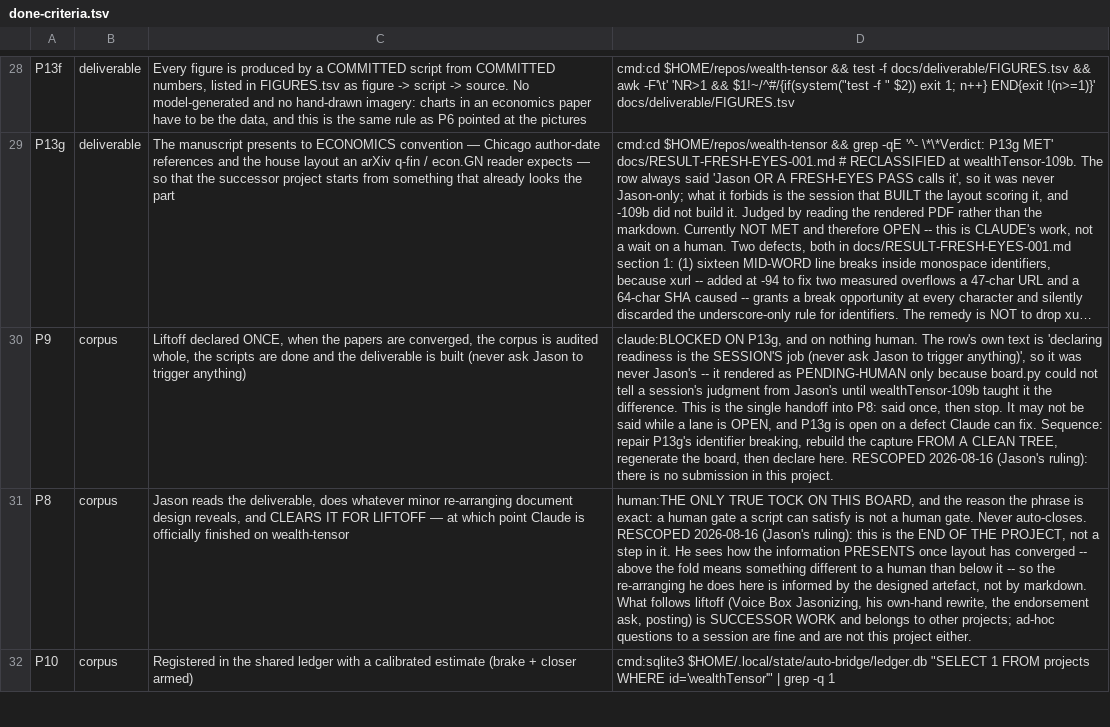
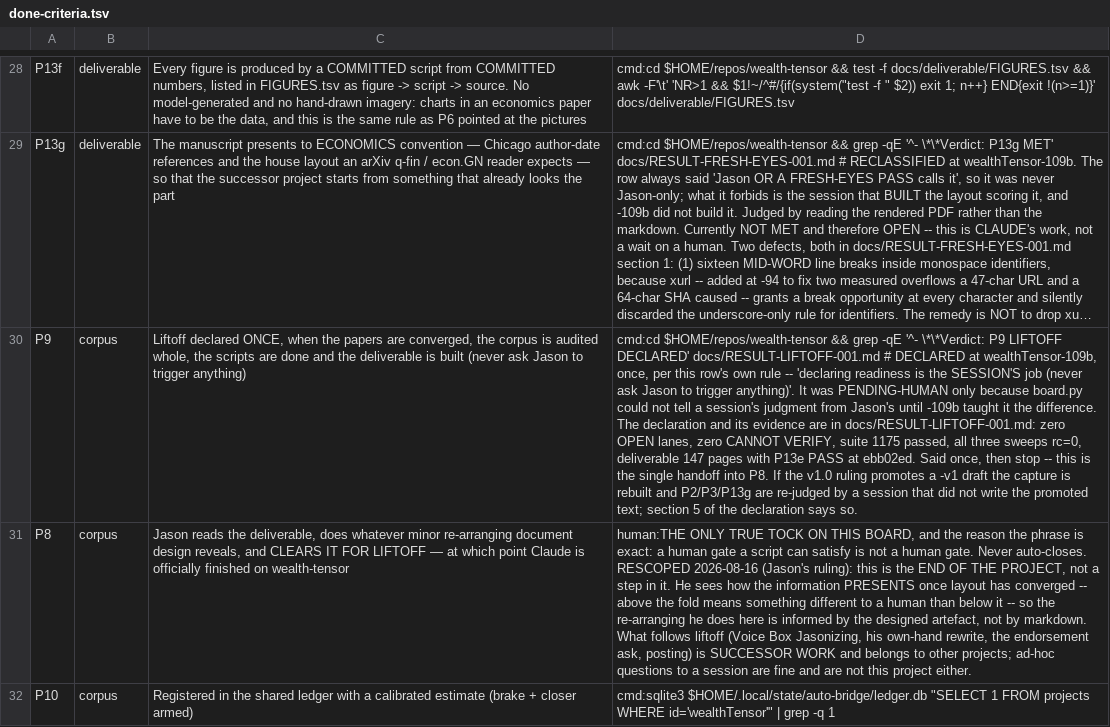
Before and after one commit to jasoncbraatz/wealth-tensor, a TSV file: docs/done-criteria.tsv, drawn as a sheet; only a part is shown, gaps mark what is left out; long unchanged cells end in …; the diff names each change by its address in the sheet, - before the commit and + after, or states it on an @@ line.

Commit message:
P9: liftoff declared — the tick is complete
Said once, per the row own rule: declaring readiness is the SESSION job and
Jason is never asked to trigger anything. This document triggers nothing.

  liftoff: CLEARED — nothing Claude-actionable remains
    Waiting on a human, and only on a human: P5, P8

Declared against ebb02ed, tree clean: suite 1175 passed, board fresh and re-run
after the last commit, crossref/promise/manifest sweeps all rc=0, deliverable 147
pages at source_commit ebb02edd9ee6 with P13e PASS on all 147 per-page hashes,
zero overfull boxes and zero missing characters.

The board read EIGHT PENDING-HUMAN lanes this morning. Seven were not Jason:
two were stale notes on work finished ten days earlier, four said in their own
text that a fresh session was the judge, and one -- P13g -- was a real defect
nobody had looked for because the row read as a wait rather than as work.

The eighth is P8, and P5 joined it honestly: paper IV is stood down, so that row
now asks whether a withdrawn manuscript is ready to submit, and rescoping it is a
definition-of-done change riding the v1.0 ruling.

docs/RESULT-LIFTOFF-001.md section 5 states the caveat plainly: liftoff is
declared against the corpus as it stands on paper-rebuild. If the ruling promotes
a -v1 draft, the capture is rebuilt from a clean tree and P2/P3/P13g are re-judged
by a session that did not write the promoted text.

```diff
--- a/docs/done-criteria.tsv
+++ b/docs/done-criteria.tsv
-D30: claude:BLOCKED ON P13g, and on nothing human. The row's own text is 'declaring readiness is the SESSION'S job (never ask Jason to trigger anything)', so it was never Jason's -- it rendered as PENDING-HUMAN only because board.py could not tell a session's judgment from Jason's until wealthTensor-109b taught it the difference. This is the single handoff into P8: said once, then stop. It may not be said while a lane is OPEN, and P13g is open on a defect Claude can fix. Sequence: repair P13g's identifier breaking, rebuild the capture FROM A CLEAN TREE, regenerate the board, then declare here. RESCOPED 2026-08-16 (Jason's ruling): there is no submission in this project.
+D30: cmd:cd $HOME/repos/wealth-tensor && grep -qE '^- \*\*Verdict: P9 LIFTOFF DECLARED' docs/RESULT-LIFTOFF-001.md # DECLARED at wealthTensor-109b, once, per this row's own rule -- 'declaring readiness is the SESSION'S job (never ask Jason to trigger anything)'. It was PENDING-HUMAN only because board.py could not tell a session's judgment from Jason's until -109b taught it the difference. The declaration and its evidence are in docs/RESULT-LIFTOFF-001.md: zero OPEN lanes, zero CANNOT VERIFY, suite 1175 passed, all three sweeps rc=0, deliverable 147 pages with P13e PASS at ebb02ed. Said once, then stop -- this is the single handoff into P8. If the v1.0 ruling promotes a -v1 draft the capture is rebuilt and P2/P3/P13g are re-judged by a session that did not write the promoted text; section 5 of the declaration says so.
```
Also changed, not shown: 2 other files.
